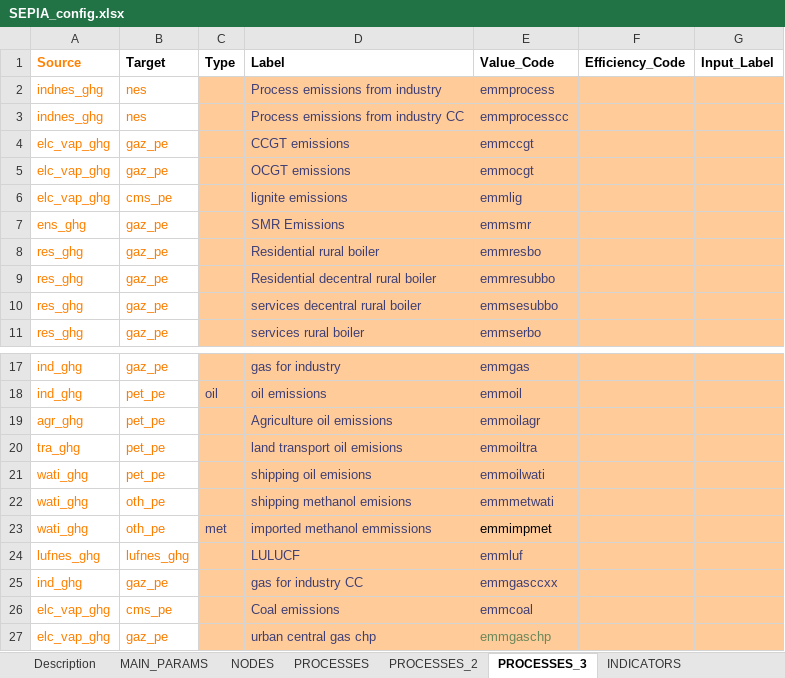
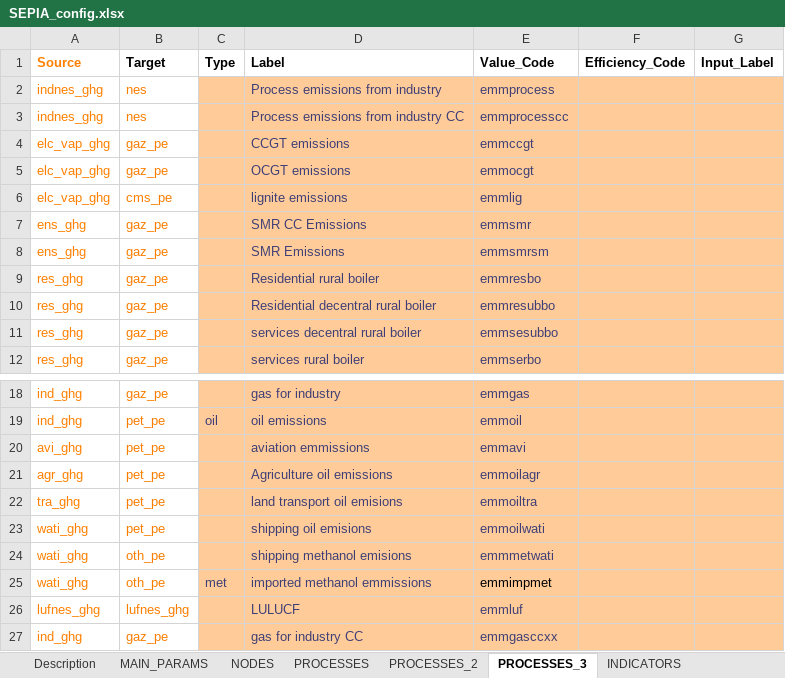
Before and after one commit to UmairTareen/pypsa-eur, an Excel workbook: SEPIA/SEPIA_config.xlsx, sheet PROCESSES_3, drawn as a sheet; only a part is shown, gaps mark what is left out; the shorter side is filled out with more unchanged rows; values as stored, in another font and other column widths than the file's, no borders; charts and pictures not drawn; the diff names each change by its address in the sheet, - before the commit and + after, or states it on an @@ line.

```diff
--- a/SEPIA/SEPIA_config.xlsx (sheet PROCESSES_3)
+++ b/SEPIA/SEPIA_config.xlsx (sheet PROCESSES_3)
-D7 (Label): SMR Emissions
+D7 (Label): SMR CC Emissions
+row 8: ens_ghg | gaz_pe |  | SMR Emissions | emmsmrsm
+row 20: avi_ghg | pet_pe |  | aviation emmissions | emmavi
```
Also changed, not shown: sheet PROCESSES_2, sheet NODES, 2 other files.
